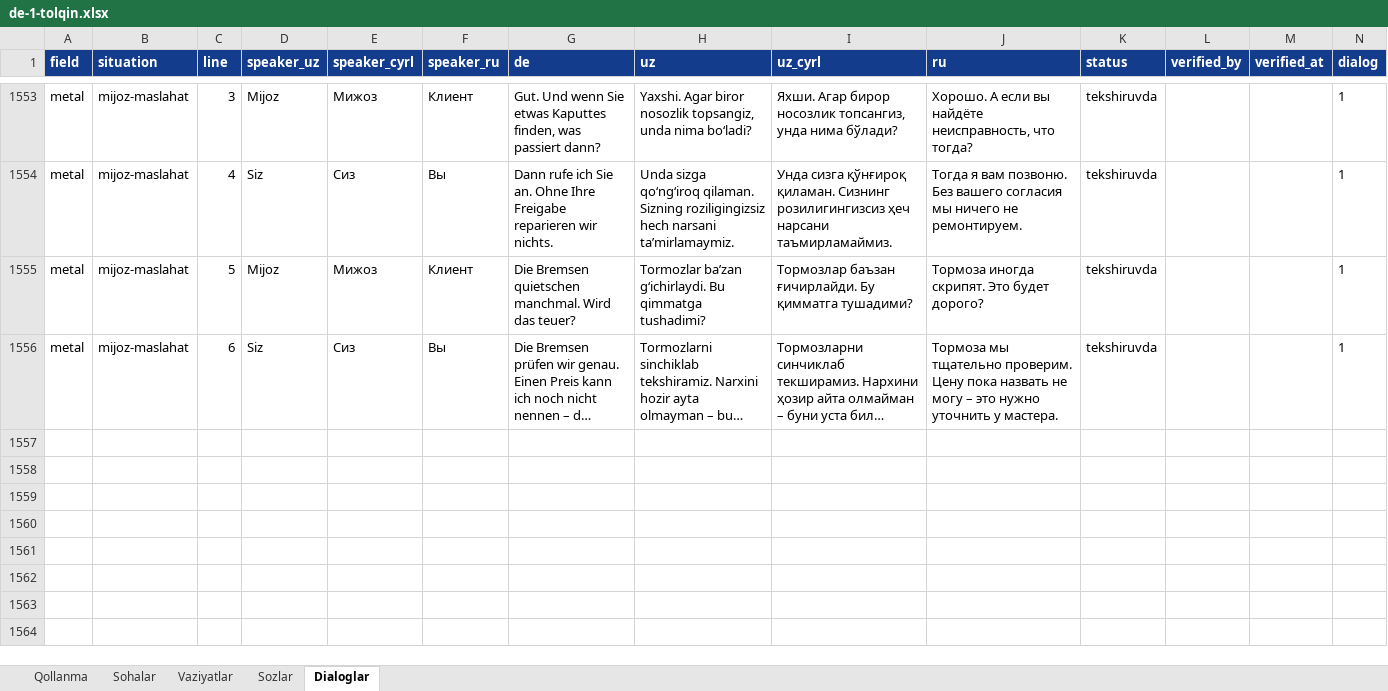
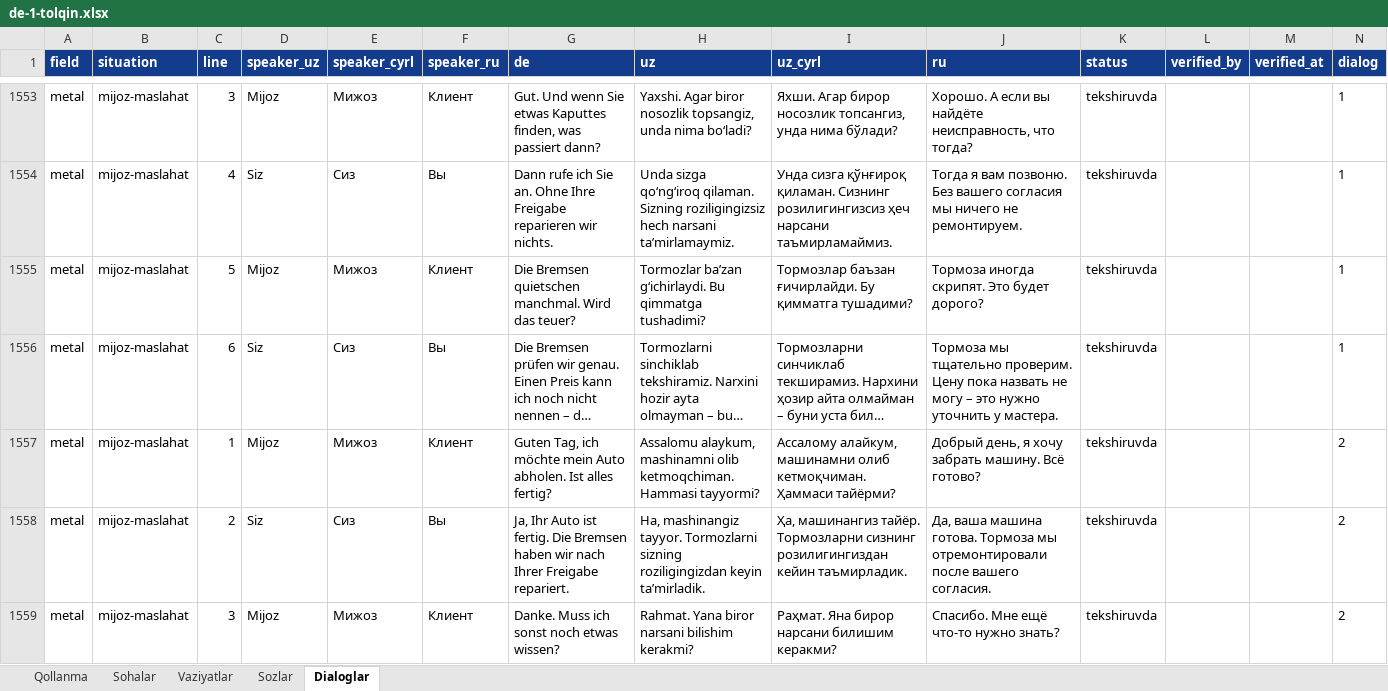
Before and after one commit to Jahon-gir/Qaldirgoch, an Excel workbook: docs/content/de-1-tolqin.xlsx, sheet Dialoglar, drawn as a sheet; only a part is shown, gaps mark what is left out; long unchanged cells end in …; values as stored, in another font and other column widths than the file's, no borders; the diff covers the shown part only; the diff names each change by its address in the sheet, - before the commit and + after, or states it on an @@ line.

```diff
--- a/docs/content/de-1-tolqin.xlsx (sheet Dialoglar)
+++ b/docs/content/de-1-tolqin.xlsx (sheet Dialoglar)
+row 1557: metal | mijoz-maslahat | 1 | Mijoz | Мижоз | Клиент | Guten Tag, ich möchte mein Auto abholen. Ist alles fertig? | Assalomu alaykum, mashinamni olib ketmoqchiman. Hammasi tayyormi? | Ассалому алайкум, машинамни олиб кетмоқчиман. Ҳаммаси тайёрми? | Добрый день, я хочу забрать машину. Всё готово? | tekshiruvda |  |  | 2
+row 1558: metal | mijoz-maslahat | 2 | Siz | Сиз | Вы | Ja, Ihr Auto ist fertig. Die Bremsen haben wir nach Ihrer Freigabe repariert. | Ha, mashinangiz tayyor. Tormozlarni sizning roziligingizdan keyin taʼmirladik. | Ҳа, машинангиз тайёр. Тормозларни сизнинг розилигингиздан кейин таъмирладик. | Да, ваша машина готова. Тормоза мы отремонтировали после вашего согласия. | tekshiruvda |  |  | 2
+row 1559: metal | mijoz-maslahat | 3 | Mijoz | Мижоз | Клиент | Danke. Muss ich sonst noch etwas wissen? | Rahmat. Yana biror narsani bilishim kerakmi? | Раҳмат. Яна бирор нарсани билишим керакми? | Спасибо. Мне ещё что-то нужно знать? | tekshiruvda |  |  | 2
```
Also changed, not shown: 3 added rows elsewhere in this sheet, 3 other files.
